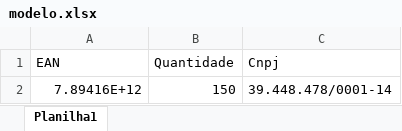
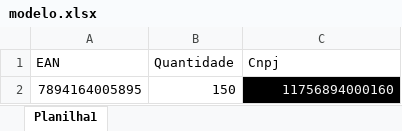
Before and after one commit to Andersonjrasbold/Projeto_Dmpr, an Excel workbook: static/excel/modelo.xlsx, sheet Planilha1, drawn as a sheet; values as stored, in another font and other column widths than the file's, no borders; removed rows and columns are numbered as before the commit, all else as after; the diff names each change by its address in the sheet, - before the commit and + after, or states it on an @@ line.

```diff
--- a/static/excel/modelo.xlsx (sheet Planilha1)
+++ b/static/excel/modelo.xlsx (sheet Planilha1)
-row 2: 7.89416E+12 | 150 | 39.448.478/0001-14
+row 2: 7894164005895 | 150 | 11756894000160
```
Also changed, not shown: 12 other files.
